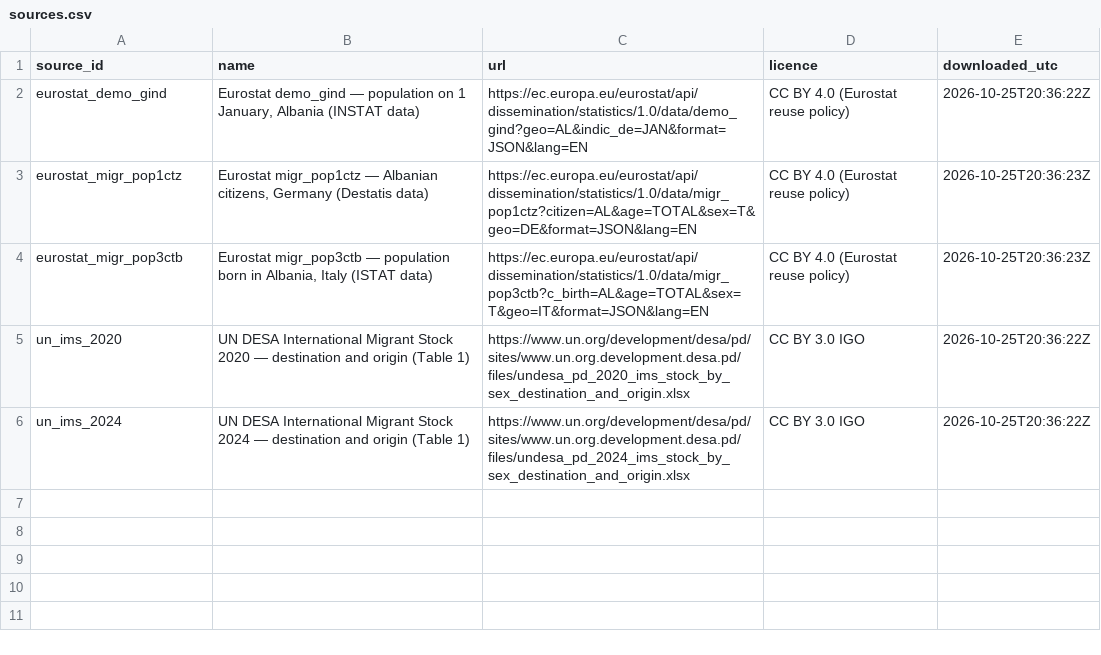
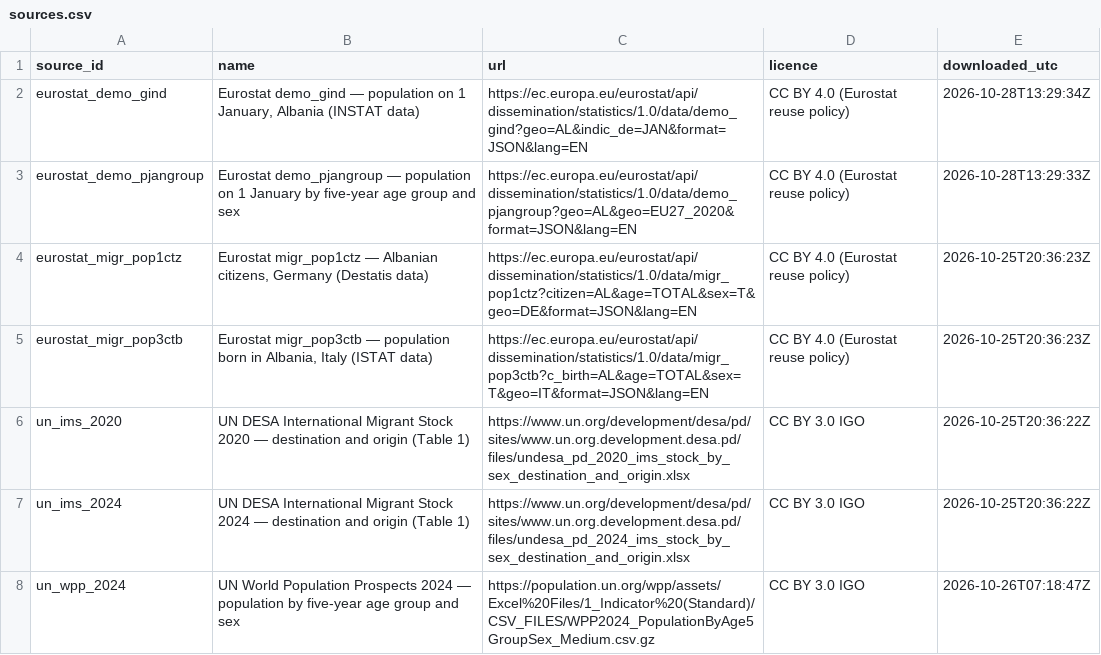
Before and after one commit to denibend/denibend.github.io, a CSV file: studies/2026-11-albania-crossroads/data/sources.csv, drawn as a sheet.

```diff
--- a/studies/2026-11-albania-crossroads/data/sources.csv
+++ b/studies/2026-11-albania-crossroads/data/sources.csv
@@ -1,3 +1,4 @@
 source_id,name,url,licence,downloaded_utc
-eurostat_demo_gind,"Eurostat demo_gind — population on 1 January, Albania (INSTAT data)",https://ec.europa.eu/eurostat/api/dissemination/statistics/1.0/data/demo_gind?geo=AL&indic_de=JAN&format=JSON&lang=EN,CC BY 4.0 (Eurostat reuse policy),2026-10-25T20:36:22Z
+eurostat_demo_gind,"Eurostat demo_gind — population on 1 January, Albania (INSTAT data)",https://ec.europa.eu/eurostat/api/dissemination/statistics/1.0/data/demo_gind?geo=AL&indic_de=JAN&format=JSON&lang=EN,CC BY 4.0 (Eurostat reuse policy),2026-10-28T13:29:34Z
+eurostat_demo_pjangroup,Eurostat demo_pjangroup — population on 1 January by five-year age group and sex,https://ec.europa.eu/eurostat/api/dissemination/statistics/1.0/data/demo_pjangroup?geo=AL&geo=EU27_2020&format=JSON&lang=EN,CC BY 4.0 (Eurostat reuse policy),2026-10-28T13:29:33Z
 eurostat_migr_pop1ctz,"Eurostat migr_pop1ctz — Albanian citizens, Germany (Destatis data)",https://ec.europa.eu/eurostat/api/dissemination/statistics/1.0/data/migr_pop1ctz?citizen=AL&age=TOTAL&sex=T&geo=DE&format=JSON&lang=EN,CC BY 4.0 (Eurostat reuse policy),2026-10-25T20:36:23Z
@@ -6 +7,2 @@ un_ims_2020,UN DESA International Migrant Stock 2020 — destination and origin
 un_ims_2024,UN DESA International Migrant Stock 2024 — destination and origin (Table 1),https://www.un.org/development/desa/pd/sites/www.un.org.development.desa.pd/files/undesa_pd_2024_ims_stock_by_sex_destination_and_origin.xlsx,CC BY 3.0 IGO,2026-10-25T20:36:22Z
+un_wpp_2024,UN World Population Prospects 2024 — population by five-year age group and sex,https://population.un.org/wpp/assets/Excel%20Files/1_Indicator%20(Standard)/CSV_FILES/WPP2024_PopulationByAge5GroupSex_Medium.csv.gz,CC BY 3.0 IGO,2026-10-26T07:18:47Z
```
Also changed, not shown: 4 other files.
